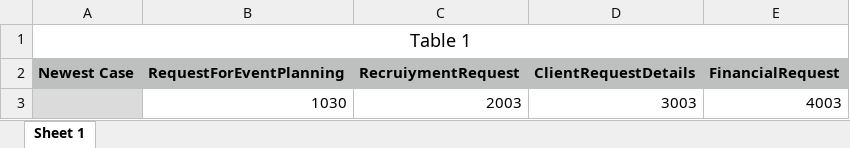
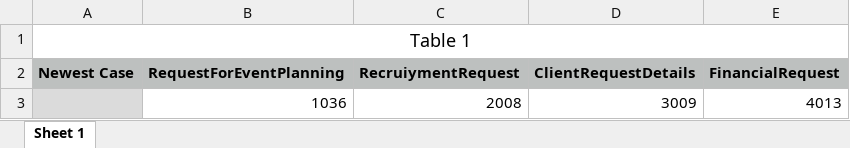
Before and after one commit to rmaksymiuk/SoftwareEngineeringFinalProject, an Excel workbook: Applications/NewestFormNumber.xlsx, sheet Sheet 1, drawn as a sheet; values as stored, in another font and other column widths than the file's, no borders; removed rows and columns are numbered as before the commit, all else as after; the diff names each change by its address in the sheet, - before the commit and + after, or states it on an @@ line.

```diff
--- a/Applications/NewestFormNumber.xlsx (sheet Sheet 1)
+++ b/Applications/NewestFormNumber.xlsx (sheet Sheet 1)
-row 3:  | 1030 | 2003 | 3003 | 4003
+row 3:  | 1036 | 2008 | 3009 | 4013
```
Also changed, not shown: Database/database.xlsx, 4 other files.
